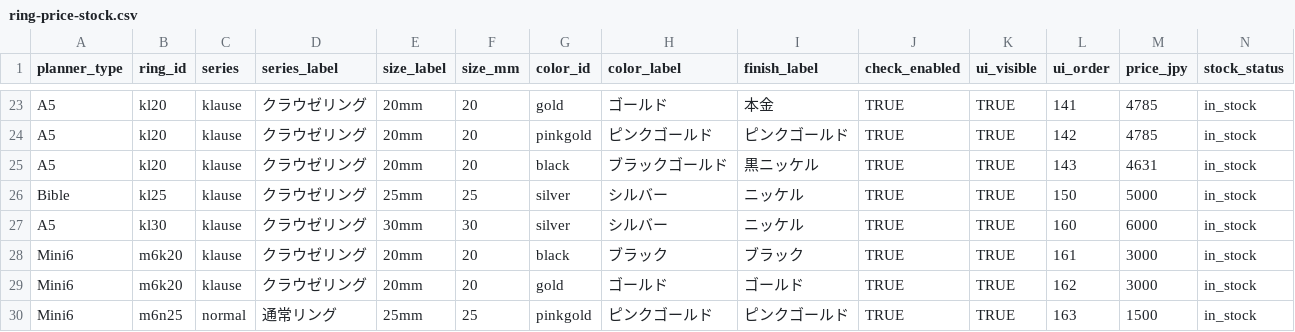
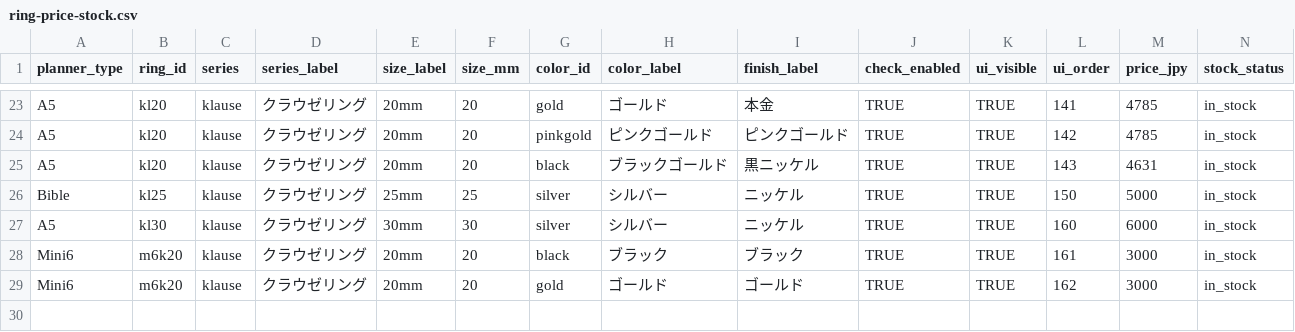
Before and after one commit to you0810jmsdf/ns-factory, a CSV file: order_estimate/ring-price-stock.csv, drawn as a sheet; only a part is shown, gaps mark what is left out; rows hold the shown columns only; the diff names each change by its address in the sheet, - before the commit and + after, or states it on an @@ line.

Commit message:
auto: ring price crawl update

```diff
--- a/order_estimate/ring-price-stock.csv
+++ b/order_estimate/ring-price-stock.csv
-row 30: Mini6 | m6n25 | normal | 通常リング | 25mm | 25 | pinkgold | ピンクゴールド | ピンクゴールド | TRUE | TRUE | 163 | 1500 | in_stock
```
